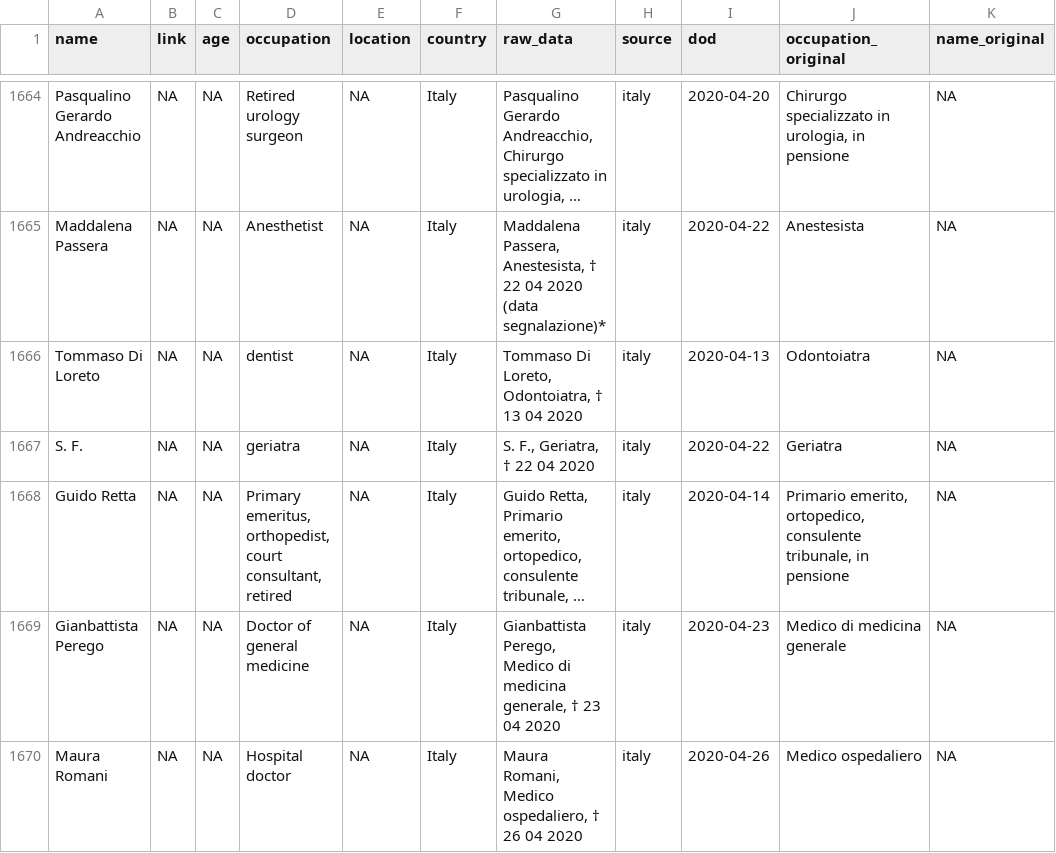
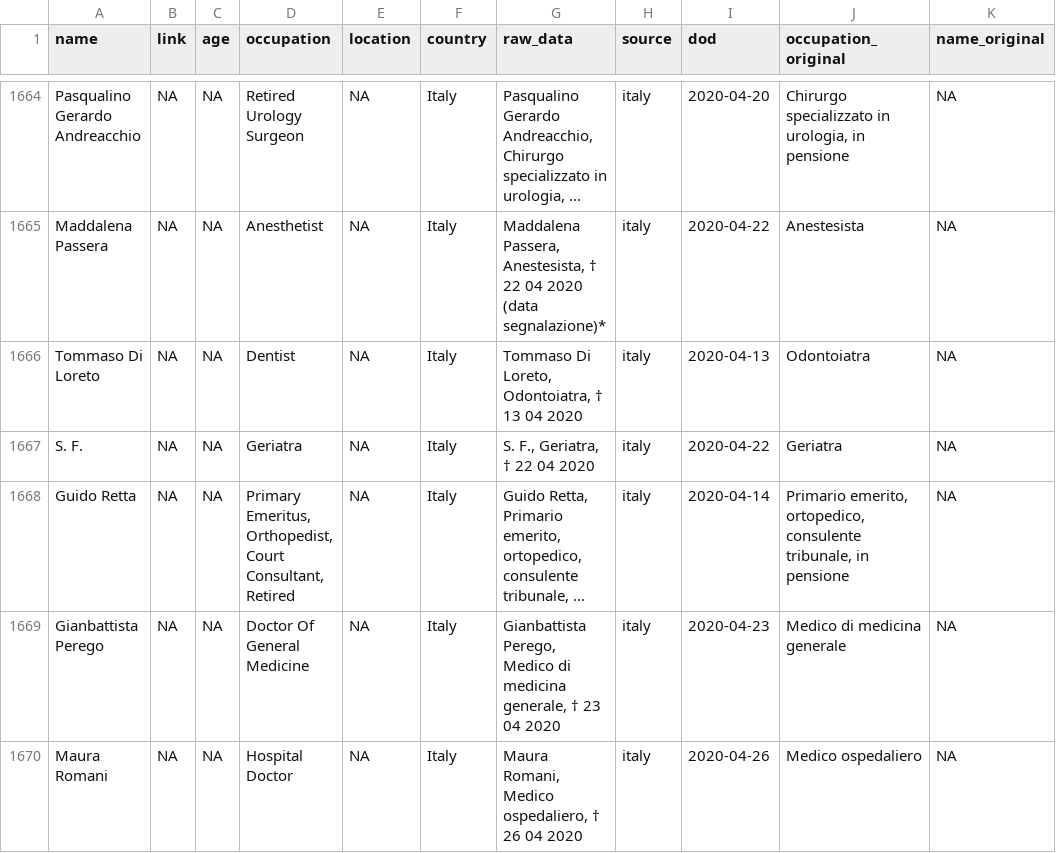
Before and after one commit to mhairi/healthcare-worker-covid-deaths, a CSV file: cleaning/data/combined_data.csv, drawn as a sheet; only a part is shown, gaps mark what is left out; long unchanged cells end in …; the diff covers the shown part only; the diff names each change by its address in the sheet, - before the commit and + after, or states it on an @@ line.

```diff
--- a/cleaning/data/combined_data.csv
+++ b/cleaning/data/combined_data.csv
-D1664 (occupation): Retired urology surgeon
+D1664 (occupation): Retired Urology Surgeon
-D1666 (occupation): dentist
+D1666 (occupation): Dentist
-D1667 (occupation): geriatra
+D1667 (occupation): Geriatra
-D1668 (occupation): Primary emeritus, orthopedist, court consultant, retired
+D1668 (occupation): Primary Emeritus, Orthopedist, Court Consultant, Retired
-D1669 (occupation): Doctor of general medicine
+D1669 (occupation): Doctor Of General Medicine
-D1670 (occupation): Hospital doctor
+D1670 (occupation): Hospital Doctor
```
Also changed, not shown: 1 removed row and 46 edited cells elsewhere in this file, cleaning/data/clean_medscape.csv, cleaning/data/clean_russia.csv, 18 other files.
